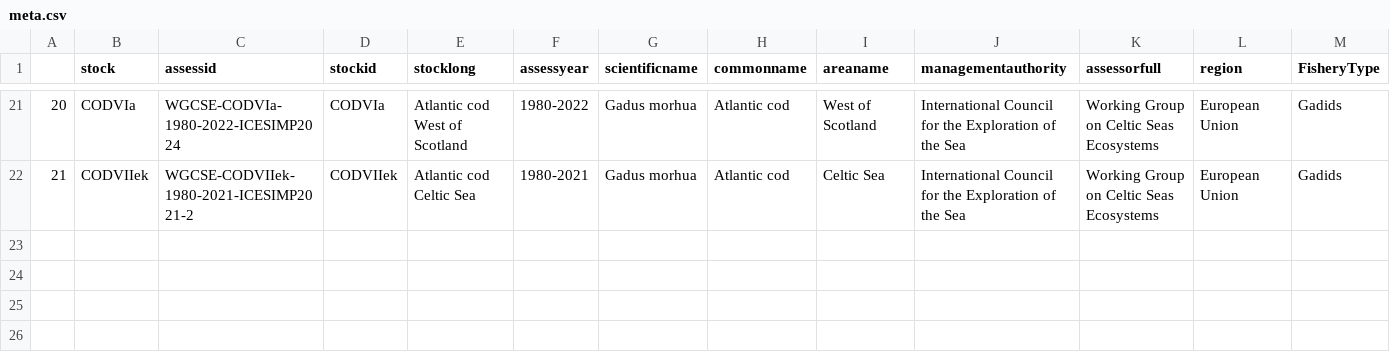
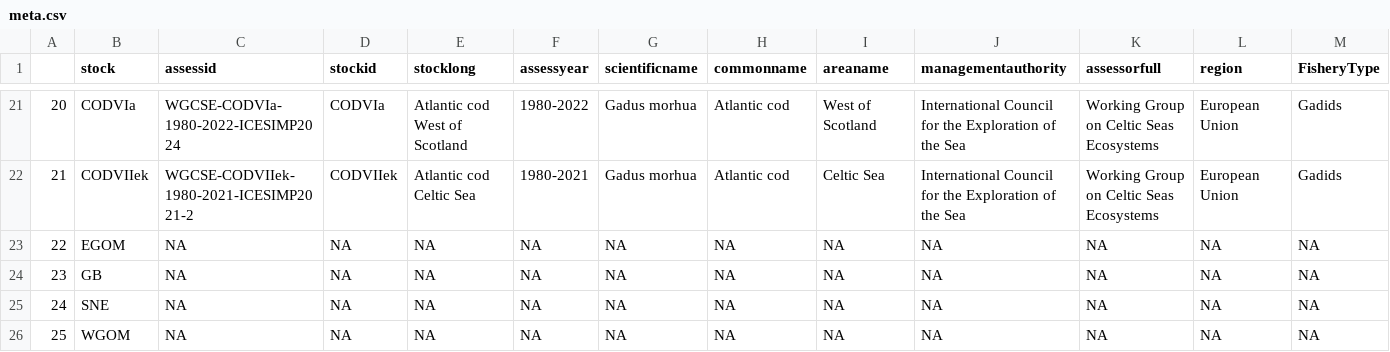
Before and after one commit to francoisturcot/allee_cod, a CSV file: figures/meta.csv, drawn as a sheet; only a part is shown, gaps mark what is left out; rows hold the shown columns only; the diff names each change by its address in the sheet, - before the commit and + after, or states it on an @@ line.

```diff
--- a/figures/meta.csv
+++ b/figures/meta.csv
+row 23: 22 | EGOM | NA | NA | NA | NA | NA | NA | NA | NA | NA | NA | NA
+row 24: 23 | GB | NA | NA | NA | NA | NA | NA | NA | NA | NA | NA | NA
+row 25: 24 | SNE | NA | NA | NA | NA | NA | NA | NA | NA | NA | NA | NA
+row 26: 25 | WGOM | NA | NA | NA | NA | NA | NA | NA | NA | NA | NA | NA
```
Also changed, not shown: figures/slopes.csv, 11 other files.
